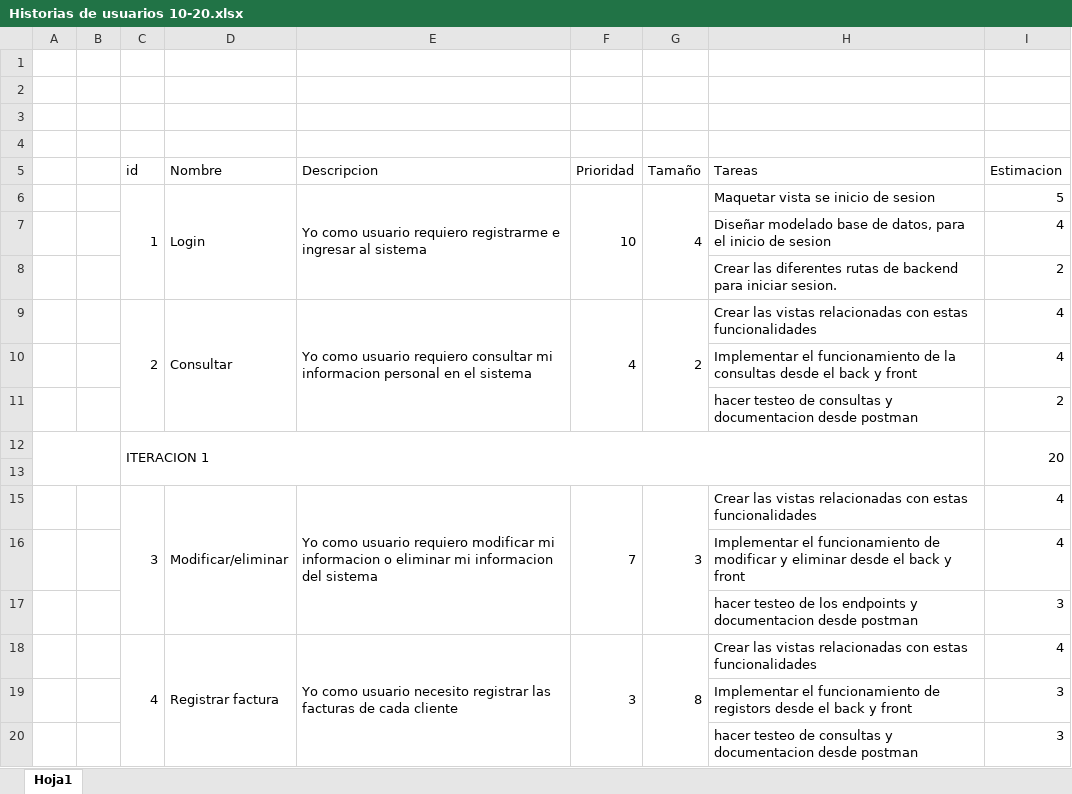
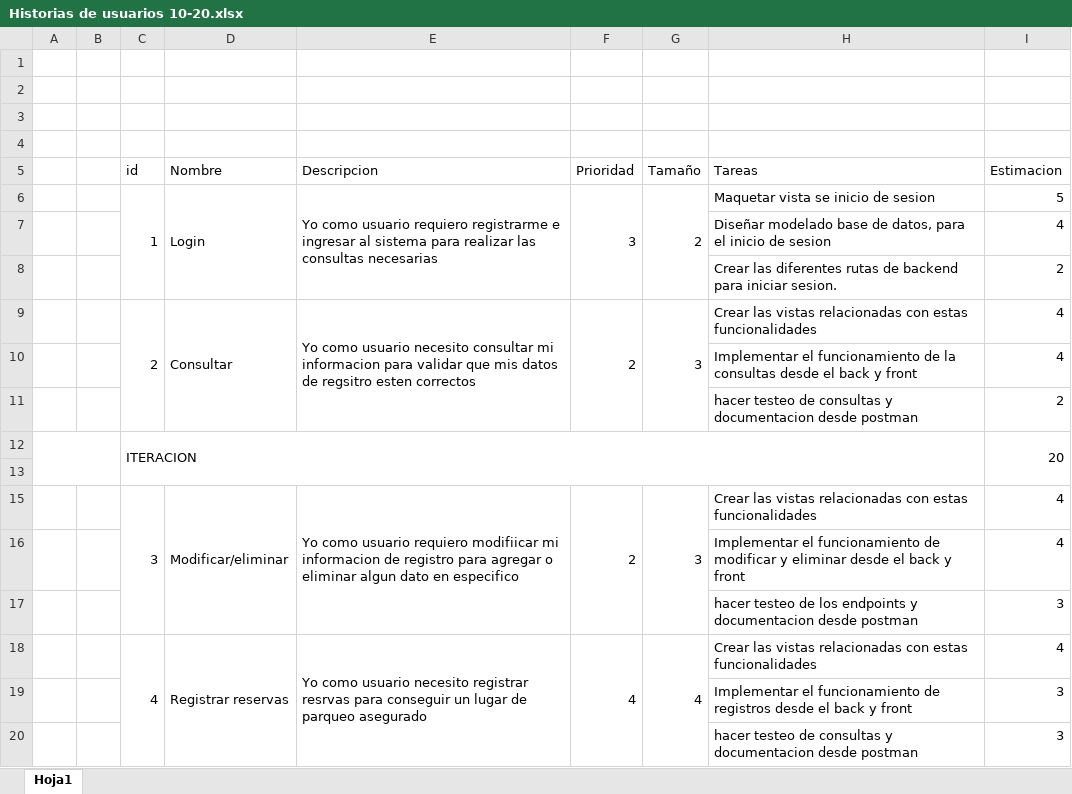
Before and after one commit to unk217/IZZI-PARKING, an Excel workbook: Document/Historias de usuarios 10-20.xlsx, sheet Hoja1, drawn as a sheet; only a part is shown; values as stored, in another font and other column widths than the file's, no cell formats; the diff covers the shown part only; the diff names each change by its address in the sheet, - before the commit and + after, or states it on an @@ line.

Commit message:
Modificaciones documentos
Se termina las modificaciones del PDD y se cambian las historias de usuario del  Excel

```diff
--- a/Document/Historias de usuarios 10-20.xlsx (sheet Hoja1)
+++ b/Document/Historias de usuarios 10-20.xlsx (sheet Hoja1)
-E6 (Descripcion): …al sistema
+E6 (Descripcion): …al sistema para realizar las consultas necesarias
-F6 (Prioridad): 10
+F6 (Prioridad): 3
-G6 (Tamaño): 4
+G6 (Tamaño): 2
-E9 (Descripcion): …como usuario requiero consultar mi informacion personal en el sistema
+E9 (Descripcion): …como usuario necesito consultar mi informacion para validar que mis datos de regsitro esten correctos
-F9 (Prioridad): 4
+F9 (Prioridad): 2
-G9 (Tamaño): 2
+G9 (Tamaño): 3
-C12 (id): ITERACION 1
+C12 (id): ITERACION
-E15 (Descripcion): …usuario requiero modificar mi informacion o eliminar mi informacion del sistema
+E15 (Descripcion): …usuario requiero modifiicar mi informacion de registro para agregar o eliminar algun dato en especifico
-F15 (Prioridad): 7
+F15 (Prioridad): 2
-D18 (Nombre): Registrar factura
+D18 (Nombre): Registrar reservas
-E18 (Descripcion): …necesito registrar las facturas de cada cliente
+E18 (Descripcion): …necesito registrar resrvas para conseguir un lugar de parqueo asegurado
-F18 (Prioridad): 3
+F18 (Prioridad): 4
-G18 (Tamaño): 8
+G18 (Tamaño): 4
-H19 (Tareas): …funcionamiento de registors desde el…
+H19 (Tareas): …funcionamiento de registros desde el…
```
Also changed, not shown: 30 edited cells and merged cells elsewhere in this sheet, cell formats, 2 other files.
